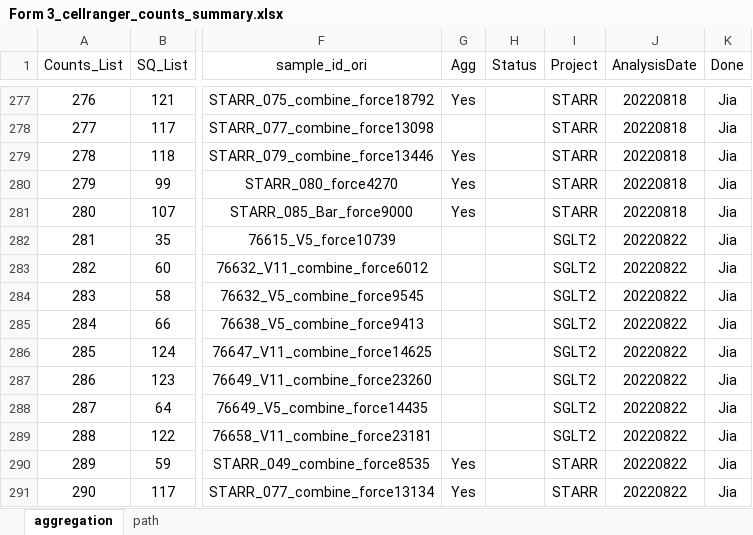
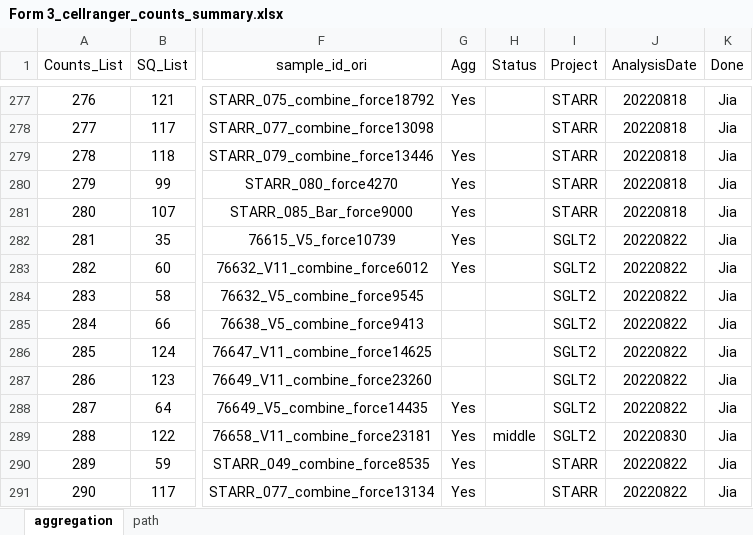
Before and after one commit to dnarna909/UTHSC_cellranger_codes_files, an Excel workbook: ExperimentSummaryFiles/Form 3_cellranger_counts_summary.xlsx, sheet aggregation, drawn as a sheet; only a part is shown, gaps mark what is left out; values as stored, in another font and other column widths than the file's, no borders; charts and pictures not drawn; the diff covers the shown part only; the diff names each change by its address in the sheet, - before the commit and + after, or states it on an @@ line.

```diff
--- a/ExperimentSummaryFiles/Form 3_cellranger_counts_summary.xlsx (sheet aggregation)
+++ b/ExperimentSummaryFiles/Form 3_cellranger_counts_summary.xlsx (sheet aggregation)
-G282:G283 (Agg): (empty)
+G282:G283 (Agg): Yes
-G288:G289 (Agg): (empty)
+G288:G289 (Agg): Yes
-H289 (Status): (empty)
+H289 (Status): middle
-J289 (AnalysisDate): 20220822
+J289 (AnalysisDate): 20220830
```
Also changed, not shown: 8 added rows and 6 edited cells elsewhere in this sheet, AggrFiles/SGLT2.xlsx, 1 other file.
